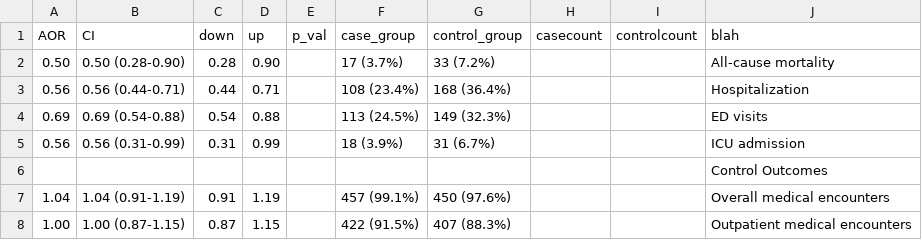
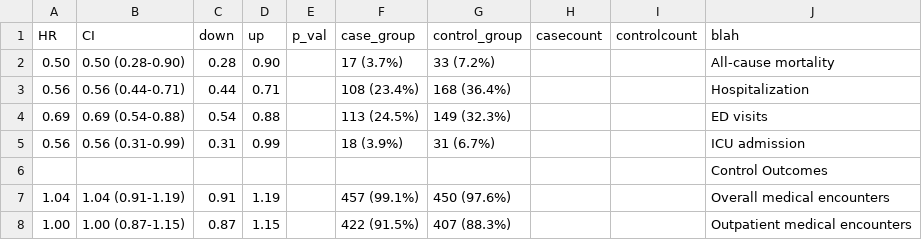
Before and after one commit to liwang0904/semaglutide_CRC_outcome, a CSV file: Figure1a.csv, drawn as a sheet.

Commit message:
Update Figure1a.csv

```diff
--- a/Figure1a.csv
+++ b/Figure1a.csv
@@ -1,2 +1,2 @@
-AOR,CI,down,up,p_val,case_group,control_group,casecount,controlcount,blah
+HR,CI,down,up,p_val,case_group,control_group,casecount,controlcount,blah
 0.50,0.50 (0.28-0.90),0.28,0.90,,17 (3.7%),33 (7.2%),,,All-cause mortality
```
